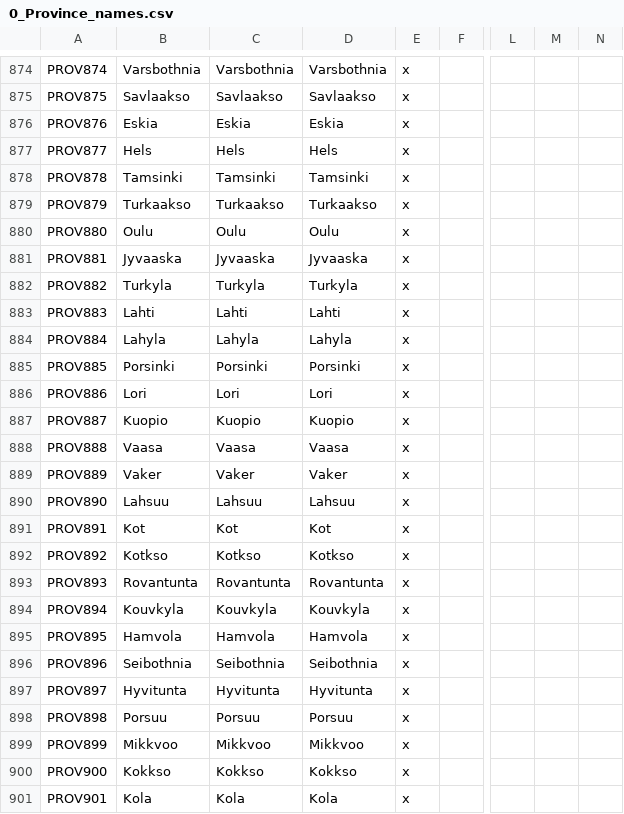
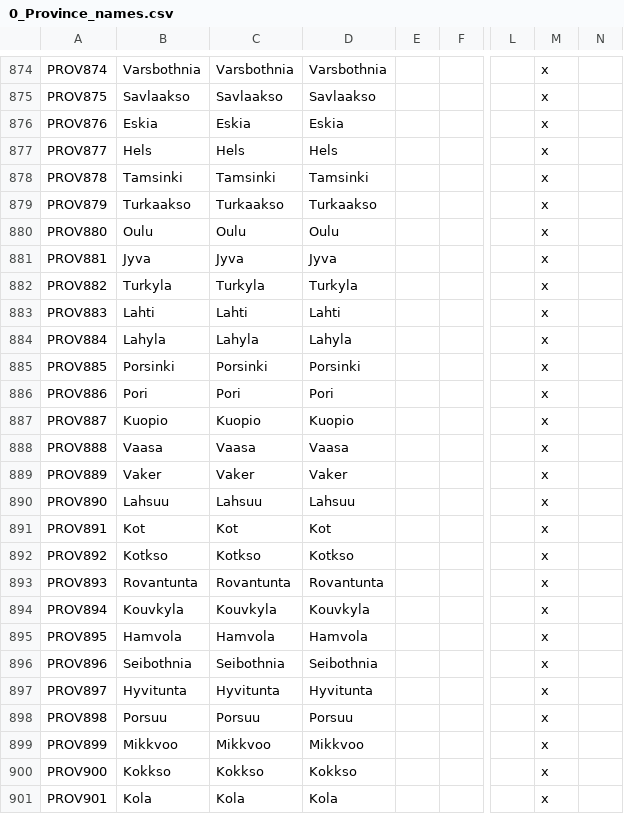
Before and after one commit to locustgate/Hylian-Kings, a CSV file: Hylian Kings/localisation/0_Province_names.csv, drawn as a sheet; only a part is shown, gaps mark what is left out; the diff covers the shown part only; the diff names each change by its address in the sheet, - before the commit and + after, or states it on an @@ line.

```diff
--- a/Hylian Kings/localisation/0_Province_names.csv
+++ b/Hylian Kings/localisation/0_Province_names.csv
-E874:E901: x
+E874:E901: (empty)
-M874:M901: (empty)
+M874:M901: x
-B881: Jyvaaska
+B881: Jyva
-C881: Jyvaaska
+C881: Jyva
-D881: Jyvaaska
+D881: Jyva
-B886: Lori
+B886: Pori
-C886: Lori
+C886: Pori
-D886: Lori
+D886: Pori
```
Also changed, not shown: 128 edited cells elsewhere in this file, Hylian Kings/new def.csv, 2 other files.
